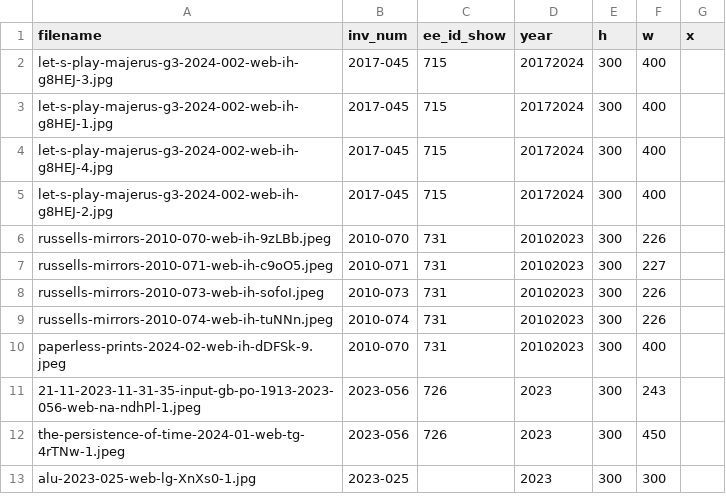
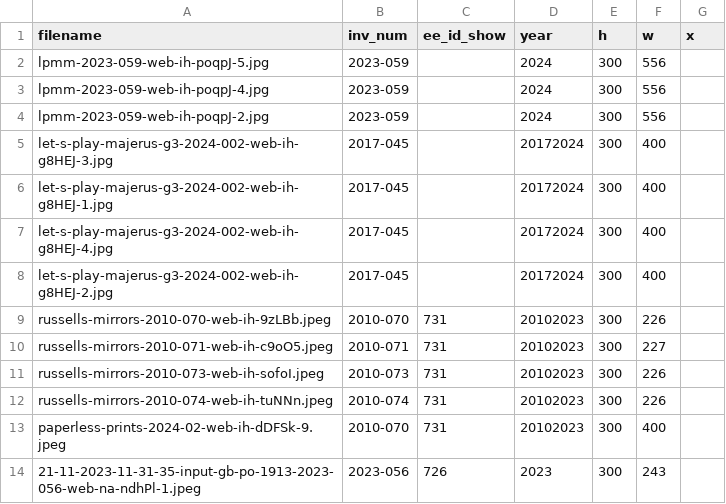
Before and after one commit to coryarcangel/coryarcangel.com, a CSV file: _data/images.csv, drawn as a sheet; only a part is shown; the shorter side is filled out with more unchanged rows.

```diff
--- a/_data/images.csv
+++ b/_data/images.csv
@@ -1,6 +1,9 @@
 "filename","inv_num","ee_id_show","year","h","w","x"
-"let-s-play-majerus-g3-2024-002-web-ih-g8HEJ-3.jpg","2017-045",715,20172024,300,400,
-"let-s-play-majerus-g3-2024-002-web-ih-g8HEJ-1.jpg","2017-045",715,20172024,300,400,
-"let-s-play-majerus-g3-2024-002-web-ih-g8HEJ-4.jpg","2017-045",715,20172024,300,400,
-"let-s-play-majerus-g3-2024-002-web-ih-g8HEJ-2.jpg","2017-045",715,20172024,300,400,
+"lpmm-2023-059-web-ih-poqpJ-5.jpg","2023-059",,2024,300,556,
+"lpmm-2023-059-web-ih-poqpJ-4.jpg","2023-059",,2024,300,556,
+"lpmm-2023-059-web-ih-poqpJ-2.jpg","2023-059",,2024,300,556,
+"let-s-play-majerus-g3-2024-002-web-ih-g8HEJ-3.jpg","2017-045",,20172024,300,400,
+"let-s-play-majerus-g3-2024-002-web-ih-g8HEJ-1.jpg","2017-045",,20172024,300,400,
+"let-s-play-majerus-g3-2024-002-web-ih-g8HEJ-4.jpg","2017-045",,20172024,300,400,
+"let-s-play-majerus-g3-2024-002-web-ih-g8HEJ-2.jpg","2017-045",,20172024,300,400,
 "russells-mirrors-2010-070-web-ih-9zLBb.jpeg","2010-070",731,20102023,300,226,
```
Also changed, not shown: _data/shows.csv, 7 other files.
